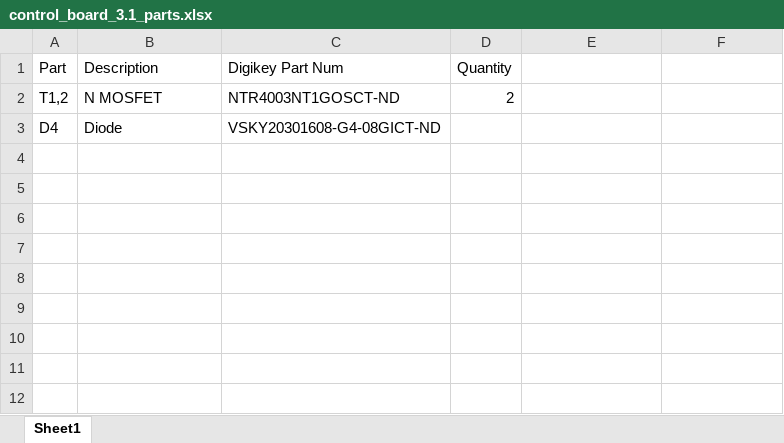
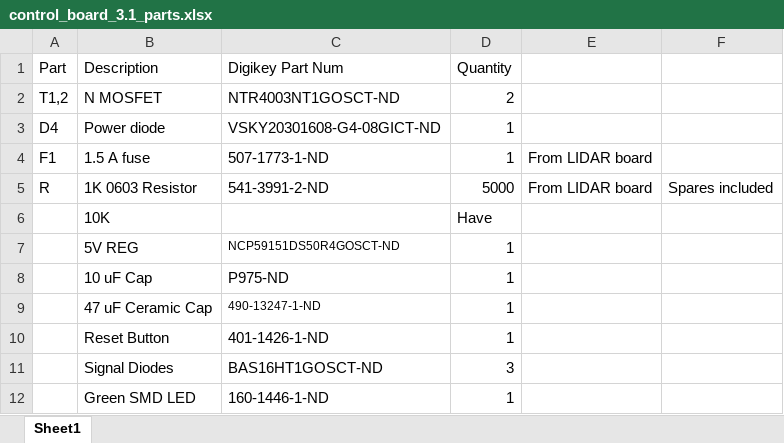
Before and after one commit to RoboJackets/roboracing-electrical, an Excel workbook: sedani/chassis_control_board/control_board_3.1_parts.xlsx, sheet Sheet1, drawn as a sheet; values as stored, in another font and other column widths than the file's, no borders; the diff names each change by its address in the sheet, - before the commit and + after, or states it on an @@ line.

```diff
--- a/sedani/chassis_control_board/control_board_3.1_parts.xlsx (sheet Sheet1)
+++ b/sedani/chassis_control_board/control_board_3.1_parts.xlsx (sheet Sheet1)
-B3 (Description): Diode
+B3 (Description): Power diode
-D3 (Quantity): (empty)
+D3 (Quantity): 1
+row 4: F1 | 1.5 A fuse | 507-1773-1-ND | 1 | From LIDAR board
+row 5: R | 1K 0603 Resistor | 541-3991-2-ND | 5000 | From LIDAR board | Spares included
+row 6:  | 10K |  | Have
+row 7:  | 5V REG | NCP59151DS50R4GOSCT-ND | 1
+row 8:  | 10 uF Cap | P975-ND | 1
+row 9:  | 47 uF Ceramic Cap | 490-13247-1-ND | 1
+row 10:  | Reset Button | 401-1426-1-ND | 1
+row 11:  | Signal Diodes | BAS16HT1GOSCT-ND | 3
+row 12:  | Green SMD LED | 160-1446-1-ND | 1
```
Also changed, not shown: 2 other files.
